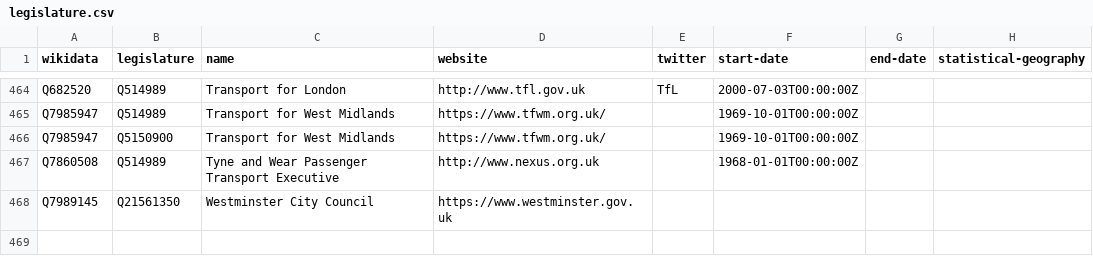
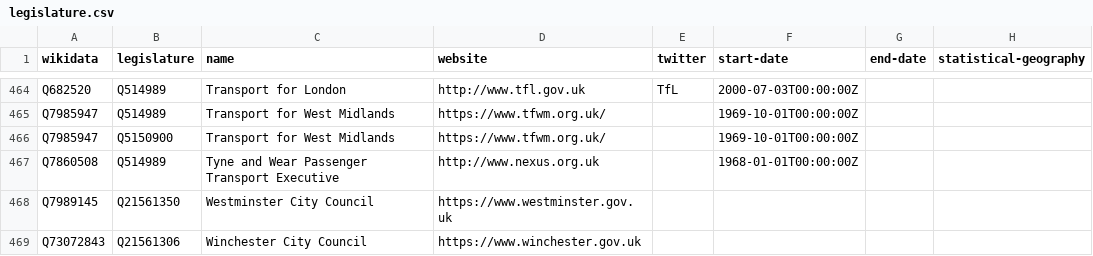
Before and after one commit to digital-land/organisation-dataset, a CSV file: collection/wikidata/legislature.csv, drawn as a sheet; only a part is shown, gaps mark what is left out.

Commit message:
Commit files collected on 2020-01-18

```diff
--- a/collection/wikidata/legislature.csv
+++ b/collection/wikidata/legislature.csv
@@ -468 +468,2 @@ Q7860508,Q514989,Tyne and Wear Passenger Transport Executive,http://www.nexus.or
 Q7989145,Q21561350,Westminster City Council,https://www.westminster.gov.uk,,,,
+Q73072843,Q21561306,Winchester City Council,https://www.winchester.gov.uk,,,,
```
